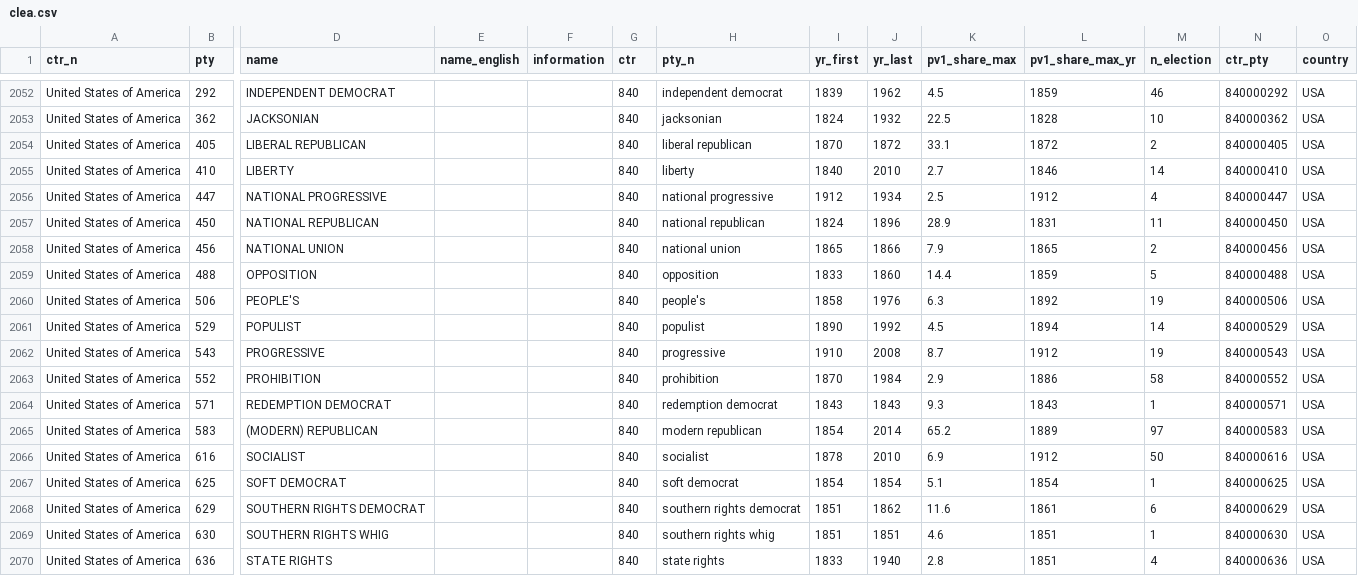
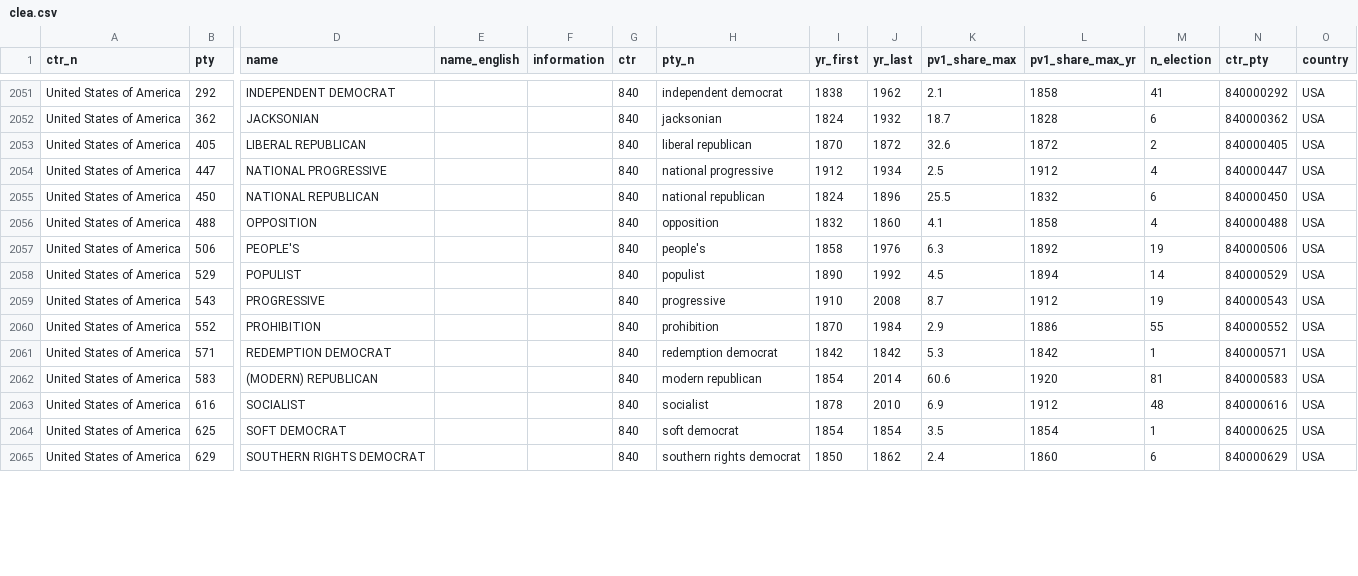
Before and after one commit to hdigital/partyfactsdata, a CSV file: import/clea/clea.csv, drawn as a sheet; only a part is shown, gaps mark what is left out; removed rows and columns are numbered as before the commit, all else as after; rows hold the shown columns only; the diff covers the shown part only; the diff names each change by its address in the sheet, - before the commit and + after, or states it on an @@ line.

Commit message:
unify US election years and months

```diff
--- a/import/clea/clea.csv
+++ b/import/clea/clea.csv
-I2051 (yr_first): 1839
+I2051 (yr_first): 1838
-K2051 (pv1_share_max): 4.5
+K2051 (pv1_share_max): 2.1
-L2051 (pv1_share_max_yr): 1859
+L2051 (pv1_share_max_yr): 1858
-M2051 (n_election): 46
+M2051 (n_election): 41
-K2052 (pv1_share_max): 22.5
+K2052 (pv1_share_max): 18.7
-M2052 (n_election): 10
+M2052 (n_election): 6
-K2053 (pv1_share_max): 33.1
+K2053 (pv1_share_max): 32.6
-row 2055: United States of America | 410 | LIBERTY |  |  | 840 | liberty | 1840 | 2010 | 2.7 | 1846 | 14 | 840000410 | USA
-K2055 (pv1_share_max): 28.9
+K2055 (pv1_share_max): 25.5
-L2055 (pv1_share_max_yr): 1831
+L2055 (pv1_share_max_yr): 1832
-M2055 (n_election): 11
+M2055 (n_election): 6
-row 2058: United States of America | 456 | NATIONAL UNION |  |  | 840 | national union | 1865 | 1866 | 7.9 | 1865 | 2 | 840000456 | USA
-I2056 (yr_first): 1833
+I2056 (yr_first): 1832
-K2056 (pv1_share_max): 14.4
+K2056 (pv1_share_max): 4.1
-L2056 (pv1_share_max_yr): 1859
+L2056 (pv1_share_max_yr): 1858
-M2056 (n_election): 5
+M2056 (n_election): 4
-M2060 (n_election): 58
+M2060 (n_election): 55
-I2061 (yr_first): 1843
+I2061 (yr_first): 1842
-J2061 (yr_last): 1843
+J2061 (yr_last): 1842
-K2061 (pv1_share_max): 9.3
+K2061 (pv1_share_max): 5.3
-L2061 (pv1_share_max_yr): 1843
+L2061 (pv1_share_max_yr): 1842
-K2062 (pv1_share_max): 65.2
+K2062 (pv1_share_max): 60.6
-L2062 (pv1_share_max_yr): 1889
+L2062 (pv1_share_max_yr): 1920
-M2062 (n_election): 97
+M2062 (n_election): 81
-M2063 (n_election): 50
+M2063 (n_election): 48
-K2064 (pv1_share_max): 5.1
+K2064 (pv1_share_max): 3.5
-I2065 (yr_first): 1851
+I2065 (yr_first): 1850
-K2065 (pv1_share_max): 11.6
+K2065 (pv1_share_max): 2.4
-L2065 (pv1_share_max_yr): 1861
+L2065 (pv1_share_max_yr): 1860
-row 2069: United States of America | 630 | SOUTHERN RIGHTS WHIG |  |  | 840 | southern rights whig | 1851 | 1851 | 4.6 | 1851 | 1 | 840000630 | USA
-row 2070: United States of America | 636 | STATE RIGHTS |  |  | 840 | state rights | 1833 | 1940 | 2.8 | 1851 | 4 | 840000636 | USA
```
Also changed, not shown: 4 removed rows and 46 edited cells elsewhere in this file, import/clea/clea-national-vote.csv, 1 other file.
